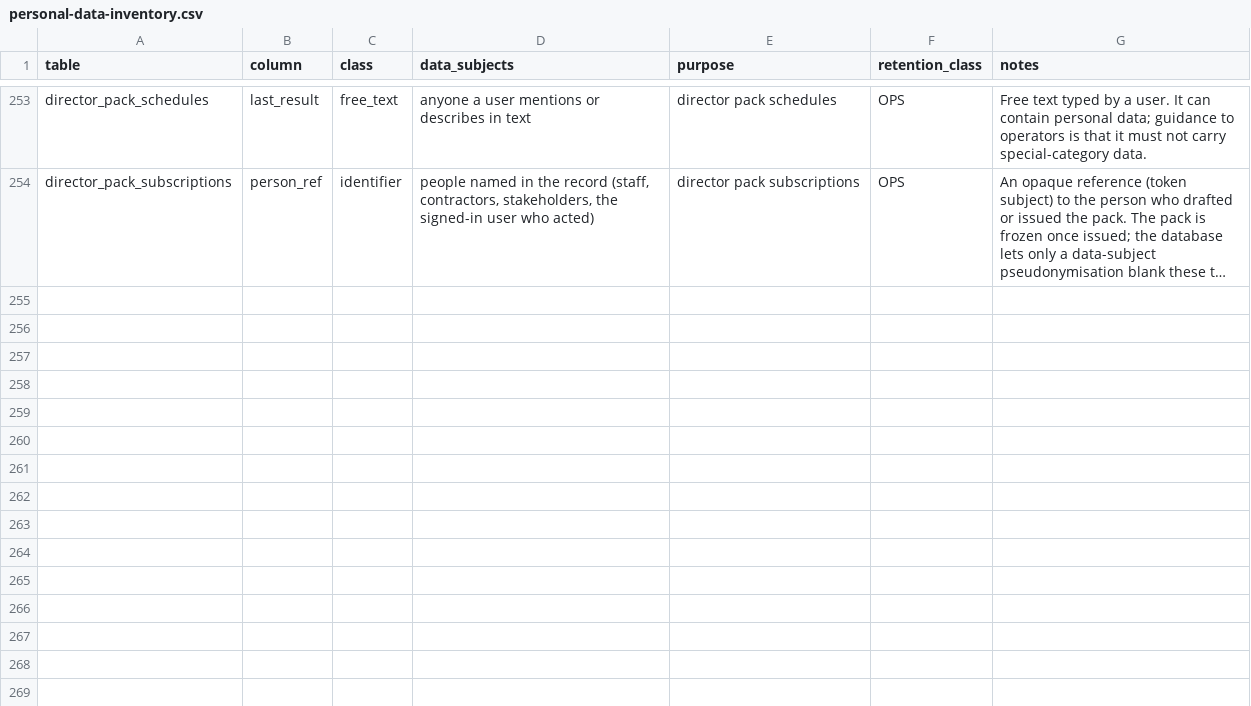
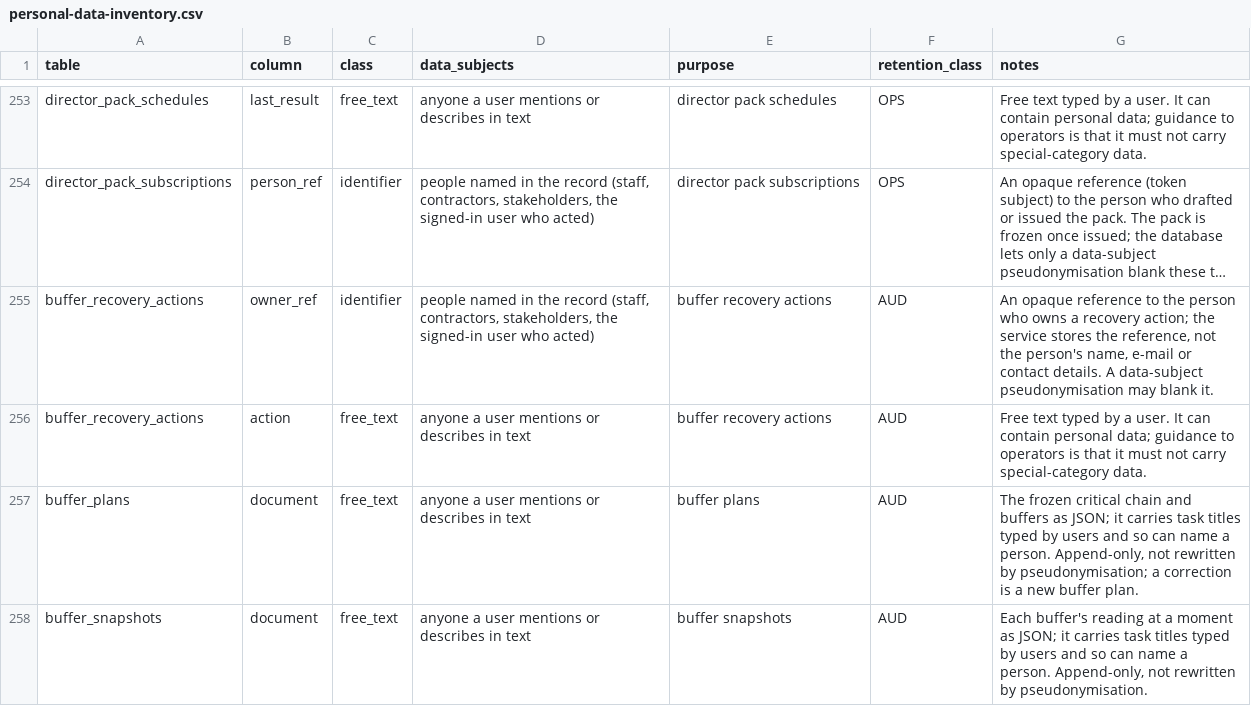
Before and after one commit to project-portfolio-management/project-portfolio-management, a CSV file: governance/personal-data-inventory.csv, drawn as a sheet; only a part is shown, gaps mark what is left out; long unchanged cells end in …; the diff names each change by its address in the sheet, - before the commit and + after, or states it on an @@ line.

```diff
--- a/governance/personal-data-inventory.csv
+++ b/governance/personal-data-inventory.csv
+row 255: buffer_recovery_actions | owner_ref | identifier | people named in the record (staff, contractors, stakeholders, the signed-in user who acted) | buffer recovery actions | AUD | An opaque reference to the person who owns a recovery action; the service stores the reference, not the person's name, e-mail or contact details. A data-subject pseudonymisation may blank it.
+row 256: buffer_recovery_actions | action | free_text | anyone a user mentions or describes in text | buffer recovery actions | AUD | Free text typed by a user. It can contain personal data; guidance to operators is that it must not carry special-category data.
+row 257: buffer_plans | document | free_text | anyone a user mentions or describes in text | buffer plans | AUD | The frozen critical chain and buffers as JSON; it carries task titles typed by users and so can name a person. Append-only, not rewritten by pseudonymisation; a correction is a new buffer plan.
+row 258: buffer_snapshots | document | free_text | anyone a user mentions or describes in text | buffer snapshots | AUD | Each buffer's reading at a moment as JSON; it carries task titles typed by users and so can name a person. Append-only, not rewritten by pseudonymisation.
```
Also changed, not shown: 20 other files.
